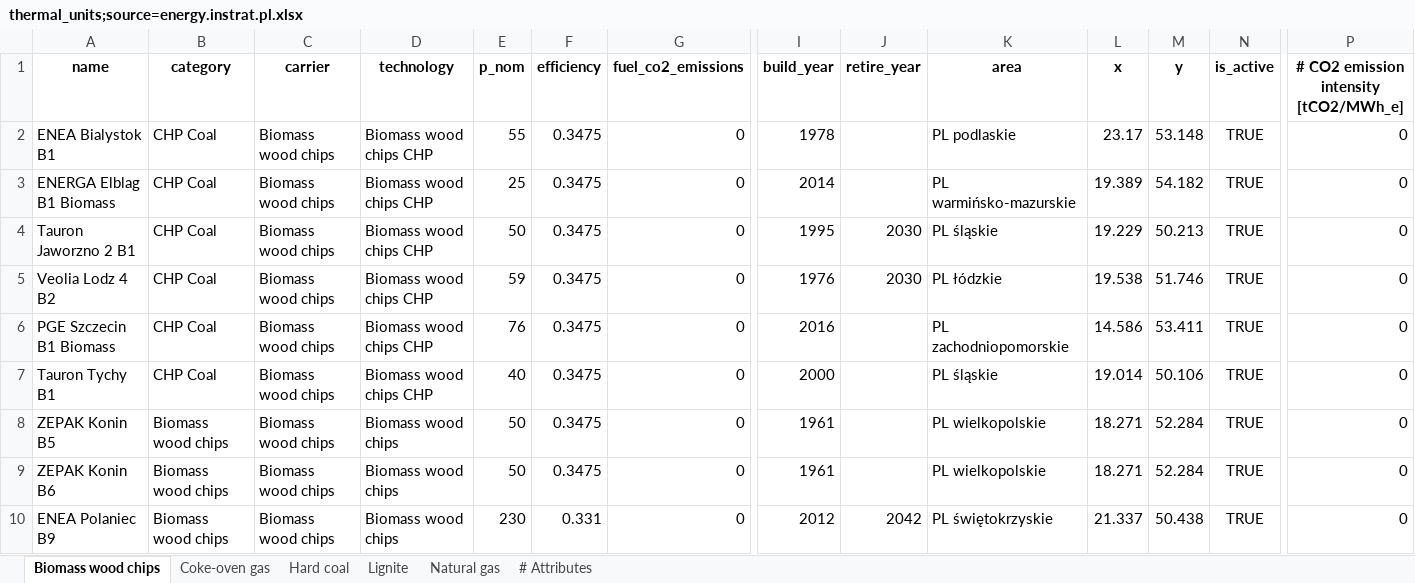
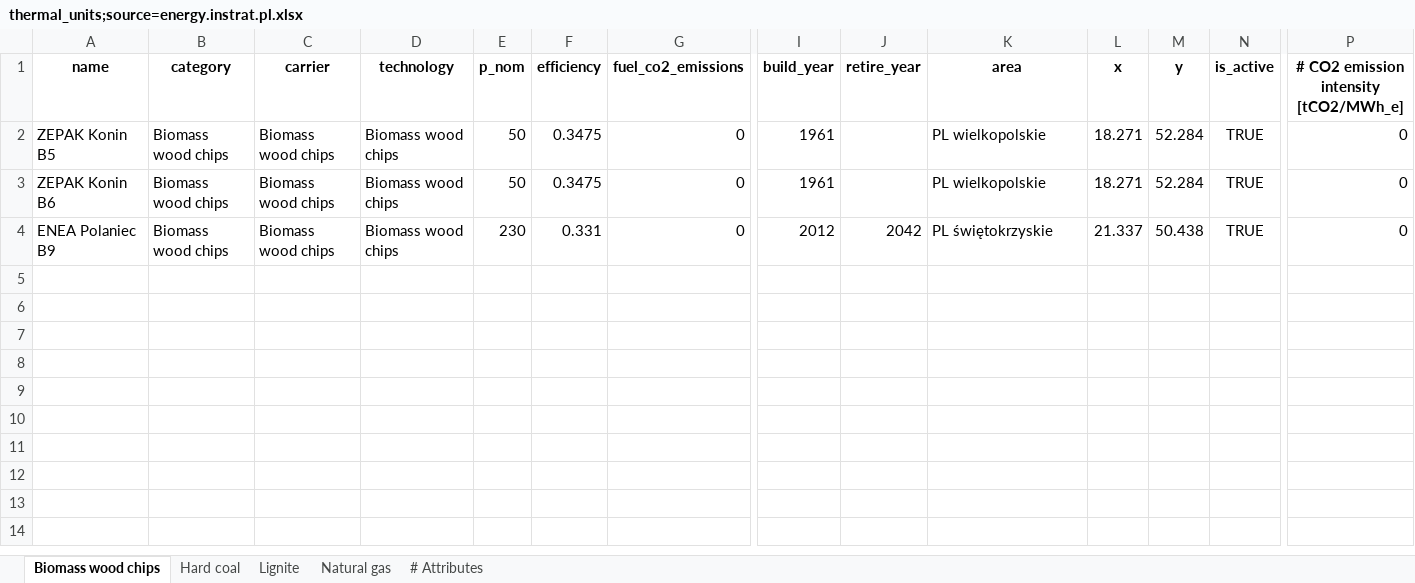
Before and after one commit to instrat-pl/pypsa-pl, an Excel workbook: data/input/thermal_units;source=energy.instrat.pl.xlsx, sheet Biomass wood chips, drawn as a sheet; only a part is shown, gaps mark what is left out; values as stored, in another font and other column widths than the file's, no borders; rows hold the shown columns only; the diff names each change by its address in the sheet, - before the commit and + after, or states it on an @@ line.

```diff
--- a/data/input/thermal_units;source=energy.instrat.pl.xlsx (sheet Biomass wood chips)
+++ b/data/input/thermal_units;source=energy.instrat.pl.xlsx (sheet Biomass wood chips)
-sheet tab: Coke-oven gas
-row 2: ENEA Bialystok B1 | CHP Coal | Biomass wood chips | Biomass wood chips CHP | 55 | 0.3475 | 0 | 1978 |  | PL podlaskie | 23.17 | 53.148 | TRUE | 0
-row 3: ENERGA Elblag B1 Biomass | CHP Coal | Biomass wood chips | Biomass wood chips CHP | 25 | 0.3475 | 0 | 2014 |  | PL warmińsko-mazurskie | 19.389 | 54.182 | TRUE | 0
-row 4: Tauron Jaworzno 2 B1 | CHP Coal | Biomass wood chips | Biomass wood chips CHP | 50 | 0.3475 | 0 | 1995 | 2030 | PL śląskie | 19.229 | 50.213 | TRUE | 0
-row 5: Veolia Lodz 4 B2 | CHP Coal | Biomass wood chips | Biomass wood chips CHP | 59 | 0.3475 | 0 | 1976 | 2030 | PL łódzkie | 19.538 | 51.746 | TRUE | 0
-row 6: PGE Szczecin B1 Biomass | CHP Coal | Biomass wood chips | Biomass wood chips CHP | 76 | 0.3475 | 0 | 2016 |  | PL zachodniopomorskie | 14.586 | 53.411 | TRUE | 0
-row 7: Tauron Tychy B1 | CHP Coal | Biomass wood chips | Biomass wood chips CHP | 40 | 0.3475 | 0 | 2000 |  | PL śląskie | 19.014 | 50.106 | TRUE | 0
```
Also changed, not shown: sheet Hard coal, sheet Natural gas, sheet Lignite, data/input/aggregate_units;source=baseline.xlsx, data/input/aggregate_units;source=instrat_ambitious.xlsx, 4 other files.
